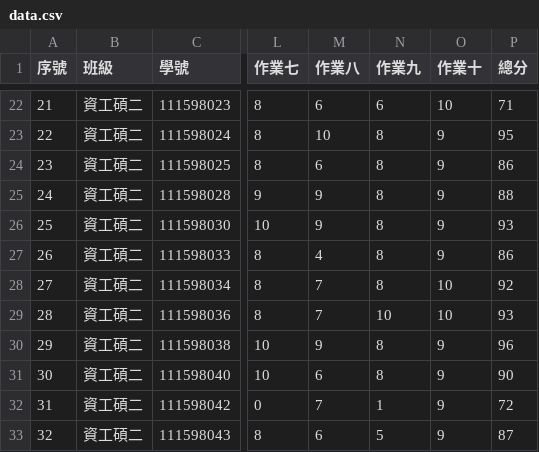
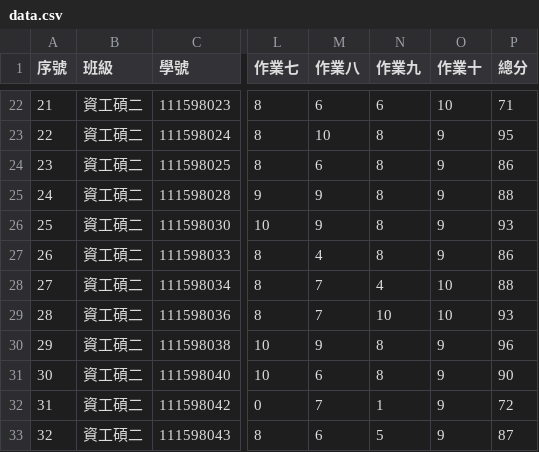
Before and after one commit to yungpei/vis2023f_grade, a CSV file: csv/data.csv, drawn as a sheet; only a part is shown, gaps mark what is left out; the diff names each change by its address in the sheet, - before the commit and + after, or states it on an @@ line.

Commit message:
Update data.csv

```diff
--- a/csv/data.csv
+++ b/csv/data.csv
-N28 (作業九): 8
+N28 (作業九): 4
-P28 (總分): 92
+P28 (總分): 88
```
